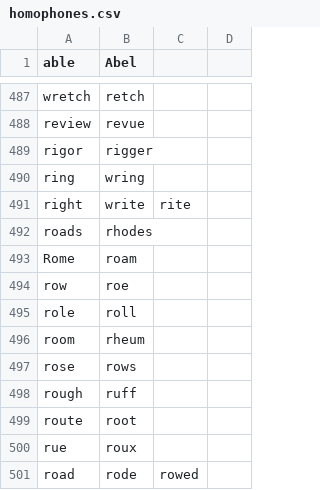
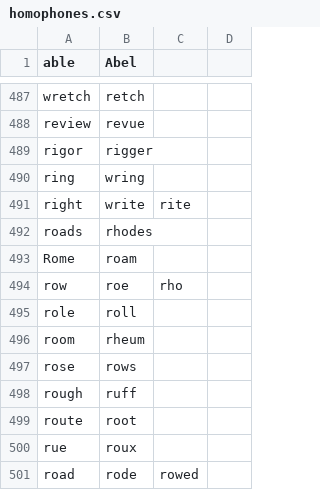
Before and after one commit to geobarry/talon-community, a CSV file: core/homophones/homophones.csv, drawn as a sheet; only a part is shown, gaps mark what is left out.

Commit message:
modified subtitle timing; homophones and abbreviations

```diff
--- a/core/homophones/homophones.csv
+++ b/core/homophones/homophones.csv
@@ -493,3 +493,3 @@ roads,rhodes,,
 Rome,roam,,
-row,roe,,
+row,roe,rho,
 role,roll,,
```
Also changed, not shown: settings/abbreviations.csv, 1 other file.
